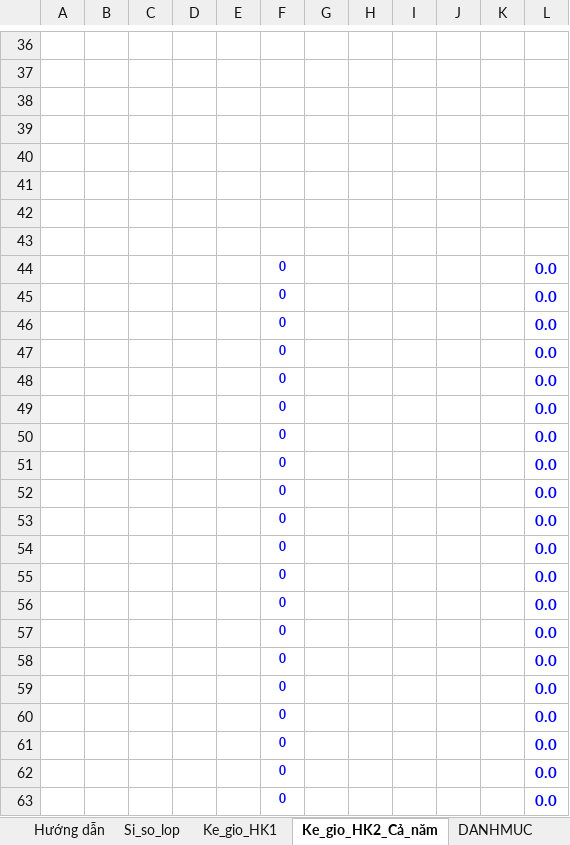
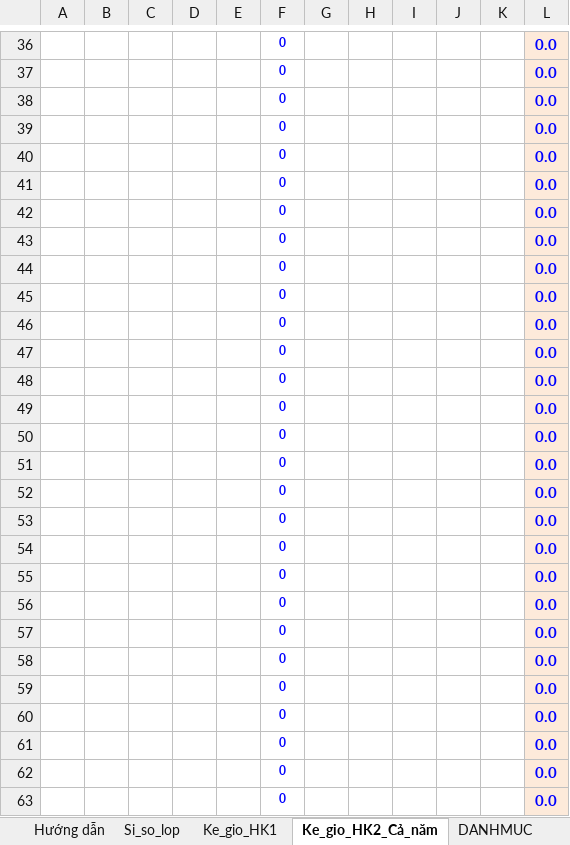
Before and after one commit to VU-SON-HAI01/ke-khai-gio-day-app, an Excel workbook: data_base/mau_kegio.xlsx, sheet Ke_gio_HK2_Cả_năm, drawn as a sheet; only a part is shown, gaps mark what is left out; values as stored, in another font and other column widths than the file's, no borders; charts and pictures not drawn; the diff covers the shown part only; the diff names each change by its address in the sheet, - before the commit and + after, or states it on an @@ line.

```diff
--- a/data_base/mau_kegio.xlsx (sheet Ke_gio_HK2_Cả_năm)
+++ b/data_base/mau_kegio.xlsx (sheet Ke_gio_HK2_Cả_năm)
-row 36: (empty)
+row 36:  |  |  |  |  | 0 |  |  |  |  |  | 0.0
-L36:L63 fill: none
+L36:L63 fill: #FDEADA
-row 37: (empty)
+row 37:  |  |  |  |  | 0 |  |  |  |  |  | 0.0
-row 38: (empty)
+row 38:  |  |  |  |  | 0 |  |  |  |  |  | 0.0
-row 39: (empty)
+row 39:  |  |  |  |  | 0 |  |  |  |  |  | 0.0
-row 40: (empty)
+row 40:  |  |  |  |  | 0 |  |  |  |  |  | 0.0
-row 41: (empty)
+row 41:  |  |  |  |  | 0 |  |  |  |  |  | 0.0
-row 42: (empty)
+row 42:  |  |  |  |  | 0 |  |  |  |  |  | 0.0
-row 43: (empty)
+row 43:  |  |  |  |  | 0 |  |  |  |  |  | 0.0
```
Also changed, not shown: 56 edited cells and cell formats elsewhere in this sheet, sheet Ke_gio_HK1.
